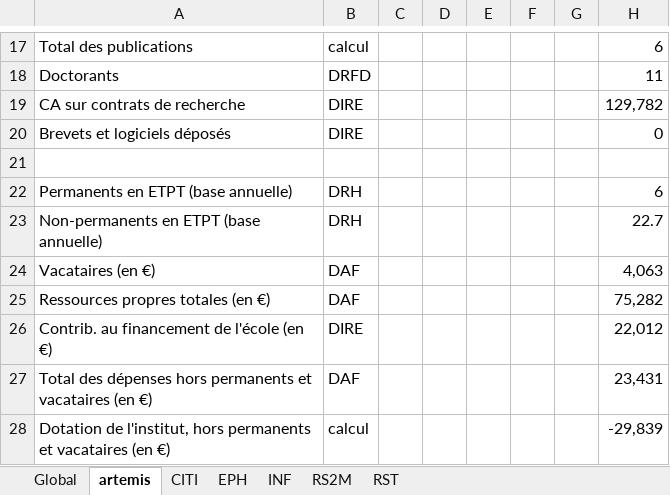
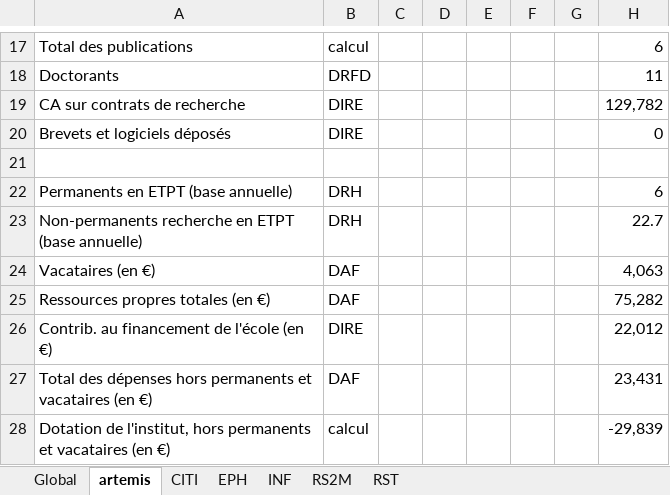
Before and after one commit to mathias-caillard/dashboard-tsp, an Excel workbook: assets/Historique-Indicateurs-Quadri.xlsx, sheet artemis, drawn as a sheet; only a part is shown, gaps mark what is left out; values as stored, in another font and other column widths than the file's, no borders; the diff names each change by its address in the sheet, - before the commit and + after, or states it on an @@ line.

Commit message:
obtention d'une liste de dictionnaires pour les données de chaque année (fusion_old_new_data)

```diff
--- a/assets/Historique-Indicateurs-Quadri.xlsx (sheet artemis)
+++ b/assets/Historique-Indicateurs-Quadri.xlsx (sheet artemis)
-A23: Non-permanents en ETPT (base annuelle)
+A23: Non-permanents recherche en ETPT (base annuelle)
```
Also changed, not shown: 1 other file.
